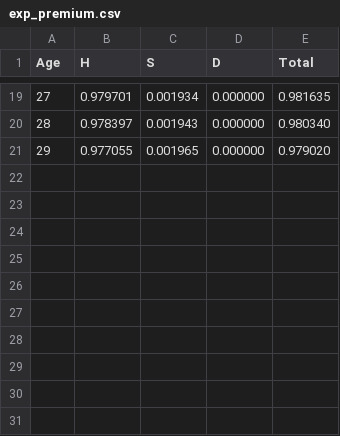
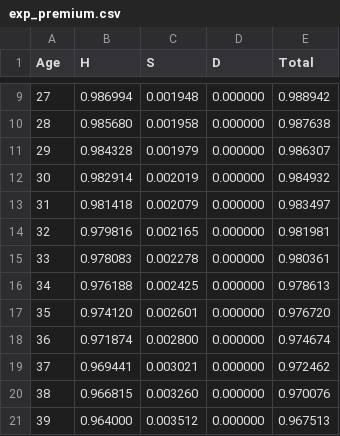
Before and after one commit to FreshJesh5/InsuranceModel, a CSV file: output/exp_premium.csv (was cash_flow/exp_premium.csv), drawn as a sheet; only a part is shown, gaps mark what is left out; the diff covers the shown part only.

```diff
--- a/cash_flow/exp_premium.csv
+++ b/output/exp_premium.csv
@@ -19,3 +9,13 @@ Age,H,S,D,Total
-27,0.979701,0.001934,0.000000,0.981635
-28,0.978397,0.001943,0.000000,0.980340
-29,0.977055,0.001965,0.000000,0.979020
+27,0.986994,0.001948,0.000000,0.988942
+28,0.985680,0.001958,0.000000,0.987638
+29,0.984328,0.001979,0.000000,0.986307
+30,0.982914,0.002019,0.000000,0.984932
+31,0.981418,0.002079,0.000000,0.983497
+32,0.979816,0.002165,0.000000,0.981981
+33,0.978083,0.002278,0.000000,0.980361
+34,0.976188,0.002425,0.000000,0.978613
+35,0.974120,0.002601,0.000000,0.976720
+36,0.971874,0.002800,0.000000,0.974674
+37,0.969441,0.003021,0.000000,0.972462
+38,0.966815,0.003260,0.000000,0.970076
+39,0.964000,0.003512,0.000000,0.967513
```
Also changed, not shown: 10 removed rows and 21 edited cells elsewhere in this file, 10 other files.
